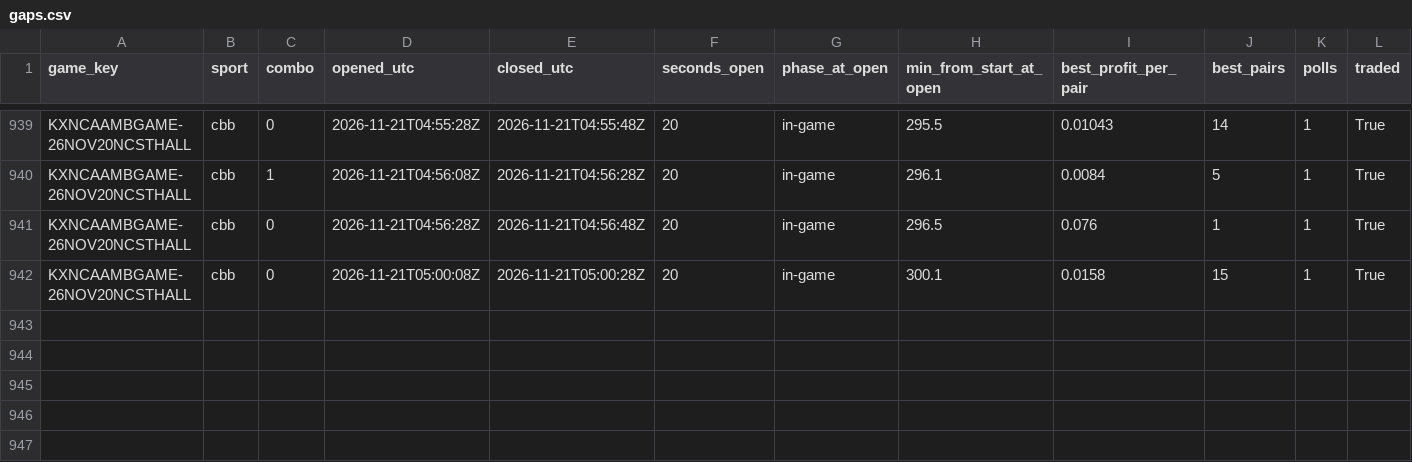
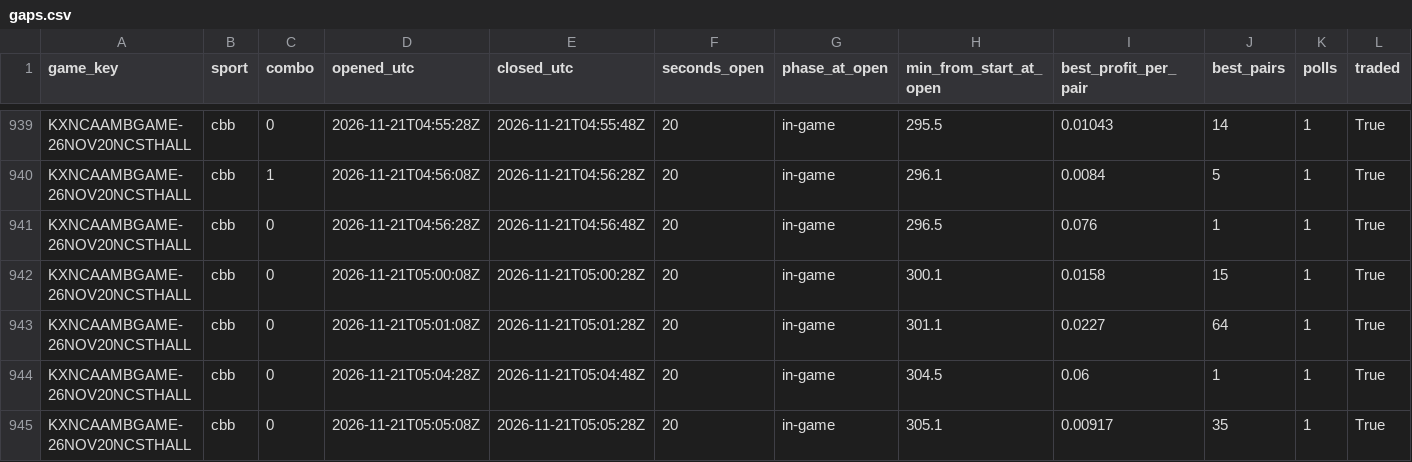
Before and after one commit to gwjp19/Garage-Band-Hedge-Fund, a CSV file: data/gaps.csv, drawn as a sheet; only a part is shown, gaps mark what is left out; the diff names each change by its address in the sheet, - before the commit and + after, or states it on an @@ line.

```diff
--- a/data/gaps.csv
+++ b/data/gaps.csv
+row 943: KXNCAAMBGAME-26NOV20NCSTHALL | cbb | 0 | 2026-11-21T05:01:08Z | 2026-11-21T05:01:28Z | 20 | in-game | 301.1 | 0.0227 | 64 | 1 | True
+row 944: KXNCAAMBGAME-26NOV20NCSTHALL | cbb | 0 | 2026-11-21T05:04:28Z | 2026-11-21T05:04:48Z | 20 | in-game | 304.5 | 0.06 | 1 | 1 | True
+row 945: KXNCAAMBGAME-26NOV20NCSTHALL | cbb | 0 | 2026-11-21T05:05:08Z | 2026-11-21T05:05:28Z | 20 | in-game | 305.1 | 0.00917 | 35 | 1 | True
```
Also changed, not shown: data/games.csv, data/trades.csv, 1 other file.
